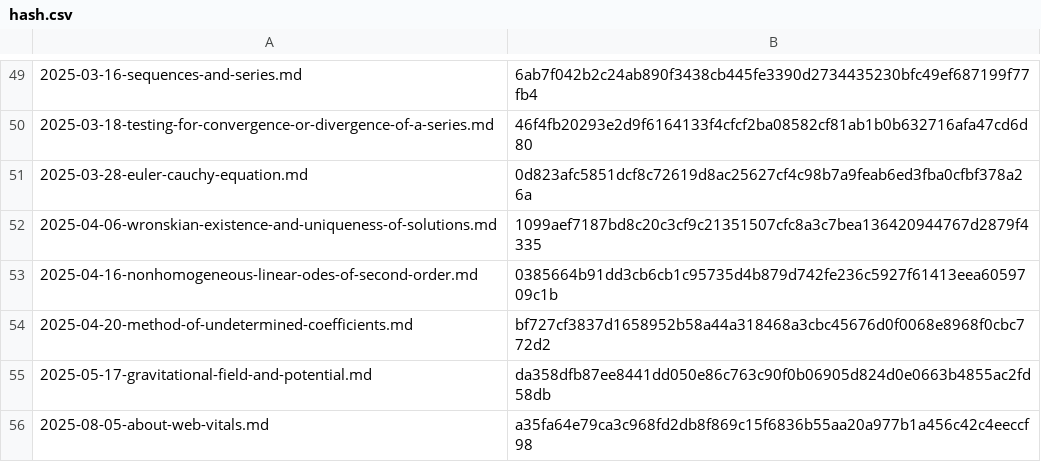
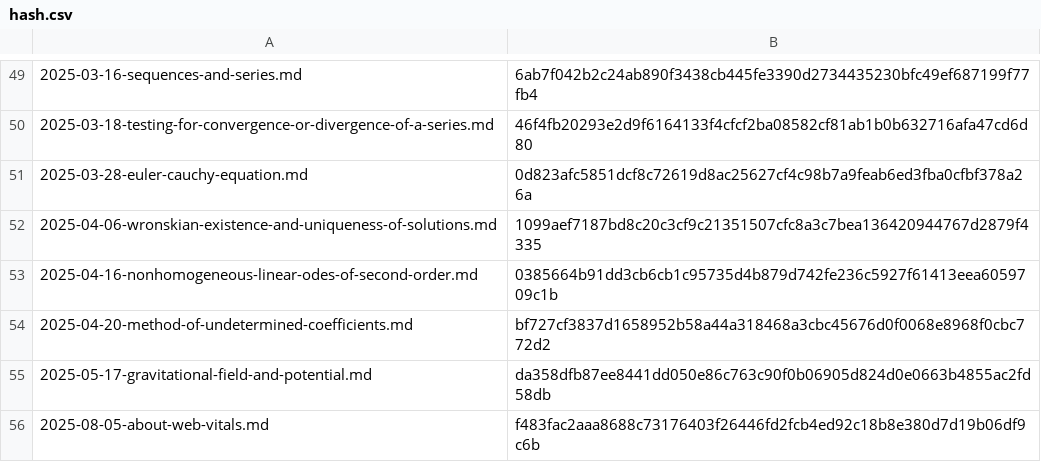
Before and after one commit to yunseo-kim/yunseo-kim.github.io, a CSV file: tools/hash.csv, drawn as a sheet; only a part is shown, gaps mark what is left out.

Commit message:
Fix a typo

```diff
--- a/tools/hash.csv
+++ b/tools/hash.csv
@@ -55,2 +55,2 @@
 2025-05-17-gravitational-field-and-potential.md,da358dfb87ee8441dd050e86c763c90f0b06905d824d0e0663b4855ac2fd58db
-2025-08-05-about-web-vitals.md,a35fa64e79ca3c968fd2db8f869c15f6836b55aa20a977b1a456c42c4eeccf98
+2025-08-05-about-web-vitals.md,f483fac2aaa8688c73176403f26446fd2fcb4ed92c18b8e380d7d19b06df9c6b
```
Also changed, not shown: 3 other files.
